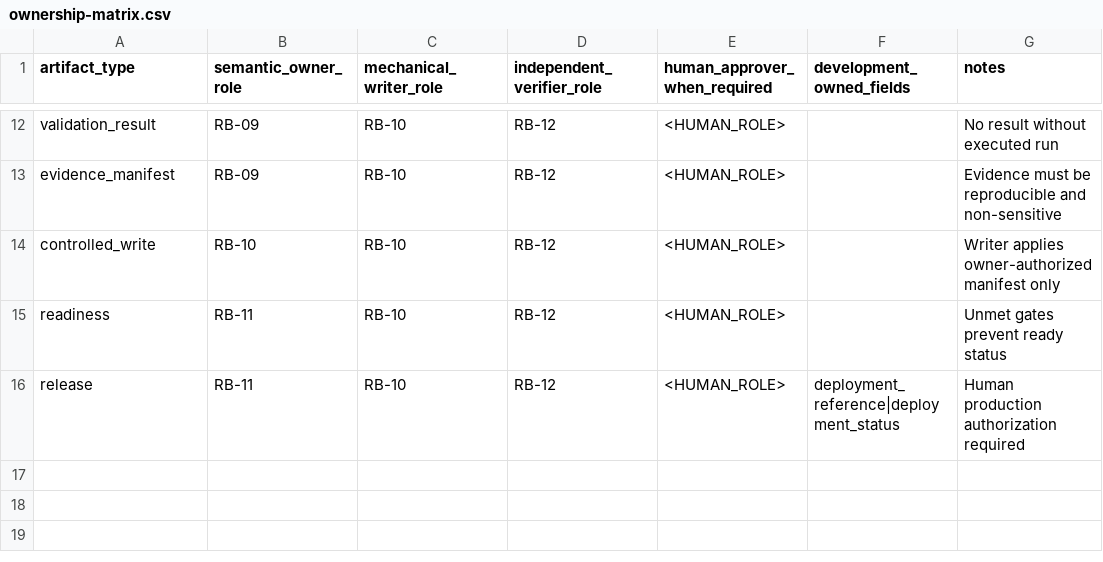
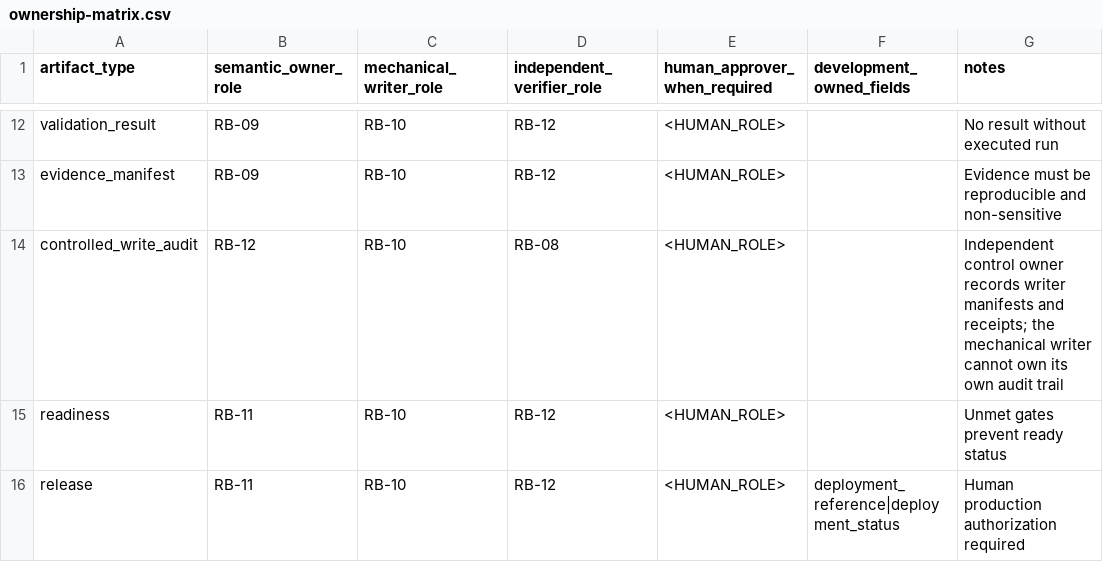
Before and after one commit to sedwna/open-product-operations-os, a CSV file: templates/governance/ownership-matrix.csv, drawn as a sheet; only a part is shown, gaps mark what is left out.

```diff
--- a/templates/governance/ownership-matrix.csv
+++ b/templates/governance/ownership-matrix.csv
@@ -13,3 +13,3 @@ validation_result,RB-09,RB-10,RB-12,<HUMAN_ROLE>,,No result without executed run
 evidence_manifest,RB-09,RB-10,RB-12,<HUMAN_ROLE>,,Evidence must be reproducible and non-sensitive
-controlled_write,RB-10,RB-10,RB-12,<HUMAN_ROLE>,,Writer applies owner-authorized manifest only
+controlled_write_audit,RB-12,RB-10,RB-08,<HUMAN_ROLE>,,Independent control owner records writer manifests and receipts; the mechanical writer cannot own its own audit trail
 readiness,RB-11,RB-10,RB-12,<HUMAN_ROLE>,,Unmet gates prevent ready status
```
Also changed, not shown: 31 other files.
